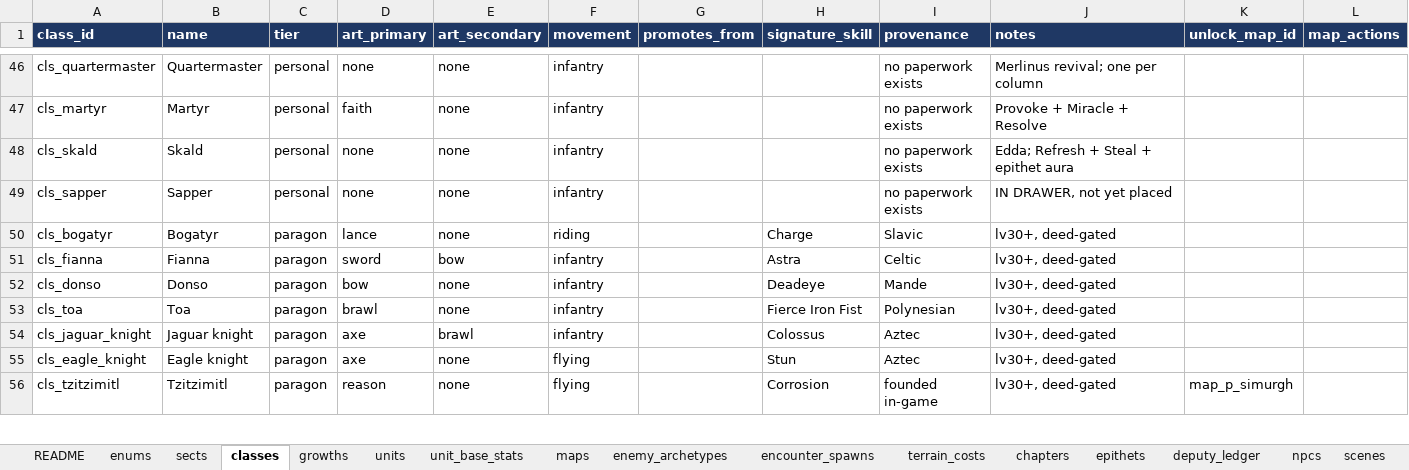
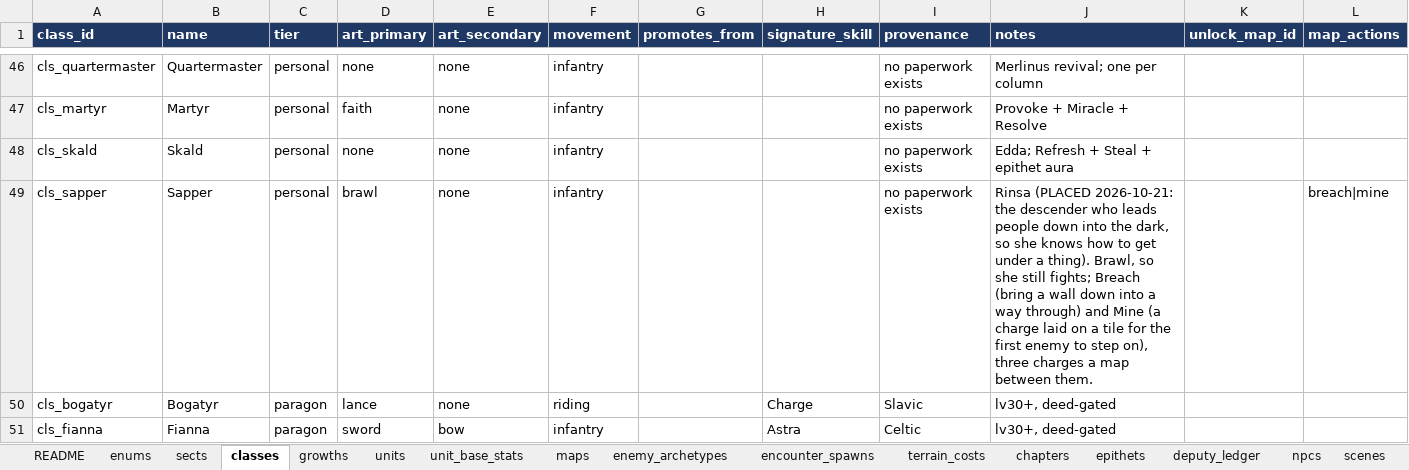
Before and after one commit to nzkogan/srpg1, an Excel workbook: canon.xlsx, sheet classes, drawn as a sheet; only a part is shown, gaps mark what is left out; the shorter side is filled out with more unchanged rows; values as stored, in another font and other column widths than the file's, no borders; the diff names each change by its address in the sheet, - before the commit and + after, or states it on an @@ line.

```diff
--- a/canon.xlsx (sheet classes)
+++ b/canon.xlsx (sheet classes)
-D49 (art_primary): none
+D49 (art_primary): brawl
-J49 (notes): IN DRAWER, not yet placed
+J49 (notes): Rinsa (PLACED 2026-10-21: the descender who leads people down into the dark, so she knows how to get under a thing). Brawl, so she still fights; Breach (bring a wall down into a way through) and Mine (a charge laid on a tile for the first enemy to step on), three charges a map between them.
-L49 (map_actions): (empty)
+L49 (map_actions): breach|mine
```
Also changed, not shown: sheet terrain_costs, sheet promotion_rules, sheet maps, sheet unit_base_stats, sheet units, 15 other files.
